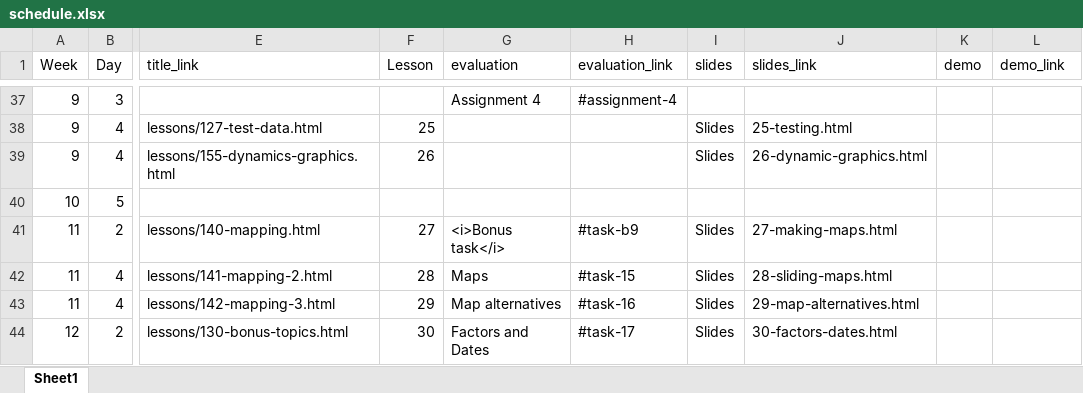
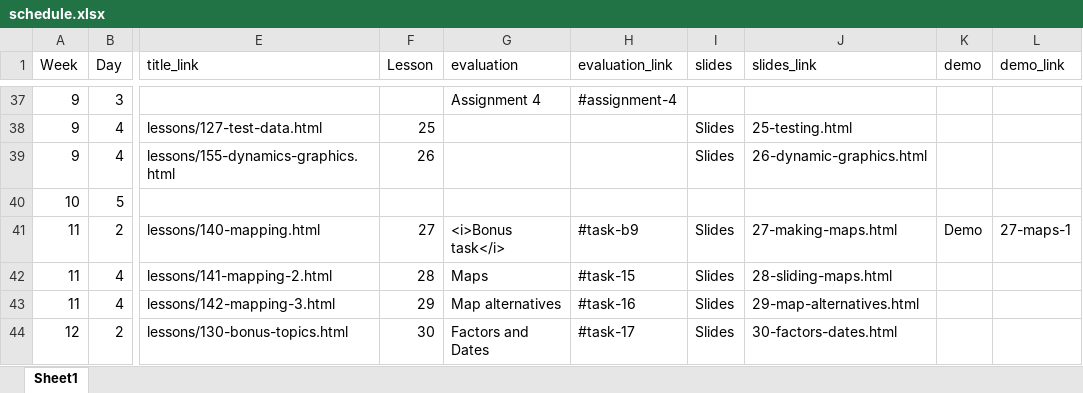
Before and after one commit to AndrewIrwin/data-viz-course, an Excel workbook: data-viz/schedule.xlsx, sheet Sheet1, drawn as a sheet; only a part is shown, gaps mark what is left out; values as stored, in another font and other column widths than the file's, no borders; the diff names each change by its address in the sheet, - before the commit and + after, or states it on an @@ line.

```diff
--- a/data-viz/schedule.xlsx (sheet Sheet1)
+++ b/data-viz/schedule.xlsx (sheet Sheet1)
-K41 (demo): (empty)
+K41 (demo): Demo
-L41 (demo_link): (empty)
+L41 (demo_link): 27-maps-1
```
Also changed, not shown: 2 other files.
